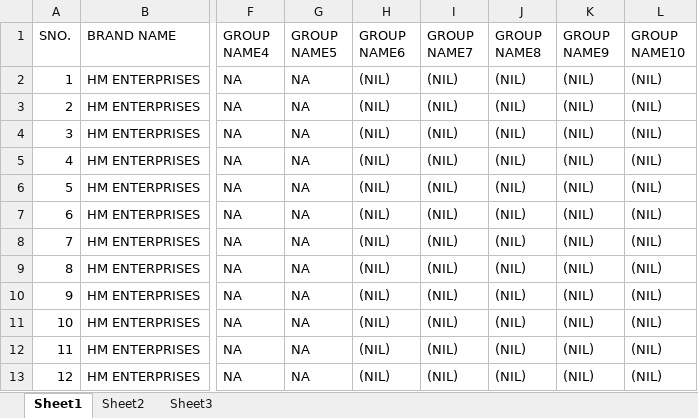
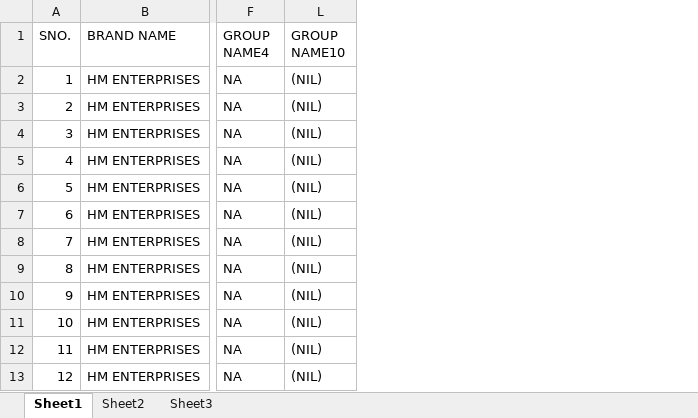
Before and after one commit to santhoshsathish94/dp-projec, an Excel workbook: OIMS5/Miscellaneous/ITEM MASTER .xlsx, sheet Sheet1, drawn as a sheet; only a part is shown, gaps mark what is left out; values as stored, in another font and other column widths than the file's, no borders; the diff names each change by its address in the sheet, - before the commit and + after, or states it on an @@ line.

```diff
--- a/OIMS5/Miscellaneous/ITEM MASTER .xlsx (sheet Sheet1)
+++ b/OIMS5/Miscellaneous/ITEM MASTER .xlsx (sheet Sheet1)
@@ column G (GROUP NAME5) hidden, rows 2-13: all NA @@
@@ column H (GROUP NAME6) hidden, rows 2-13: all (NIL) @@
@@ column I (GROUP NAME7) hidden, rows 2-13: all (NIL) @@
@@ column J (GROUP NAME8) hidden, rows 2-13: all (NIL) @@
@@ column K (GROUP NAME9) hidden, rows 2-13: all (NIL) @@
```
Also changed, not shown: 2 other files.
